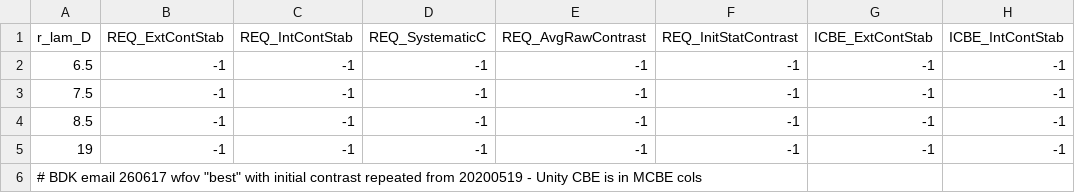
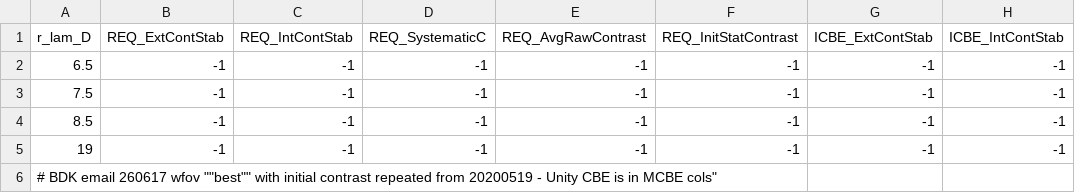
Before and after one commit to roman-corgi/cgi_noise, a CSV file: cgi_noise/data/Cstability/CS_WFB4_SPC_250616_OPT.csv, drawn as a sheet; only a part is shown; the diff names each change by its address in the sheet, - before the commit and + after, or states it on an @@ line.

Commit message:
updating CSV files to standardize all comment strings to start with # only

```diff
--- a/cgi_noise/data/Cstability/CS_WFB4_SPC_250616_OPT.csv
+++ b/cgi_noise/data/Cstability/CS_WFB4_SPC_250616_OPT.csv
-A6 (r_lam_D): …260617 wfov "best" with initial contrast repeated from 20200519 - Unity CBE is in MCBE cols
+A6 (r_lam_D): …260617 wfov ""best"" with initial contrast repeated from 20200519 - Unity CBE is in MCBE cols"
```
